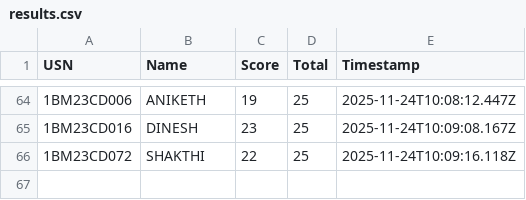
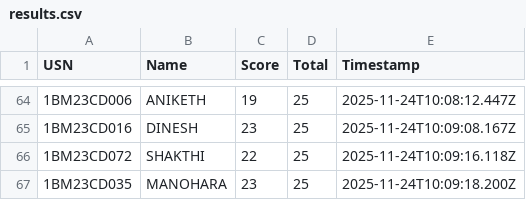
Before and after one commit to Kalyancds/time-series-quiz, a CSV file: results.csv, drawn as a sheet; only a part is shown, gaps mark what is left out.

Commit message:
Append to results.csv

```diff
--- a/results.csv
+++ b/results.csv
@@ -66 +66,2 @@ USN,Name,Score,Total,Timestamp
 1BM23CD072,SHAKTHI,22,25,2025-11-24T10:09:16.118Z
+1BM23CD035,MANOHARA,23,25,2025-11-24T10:09:18.200Z
```
